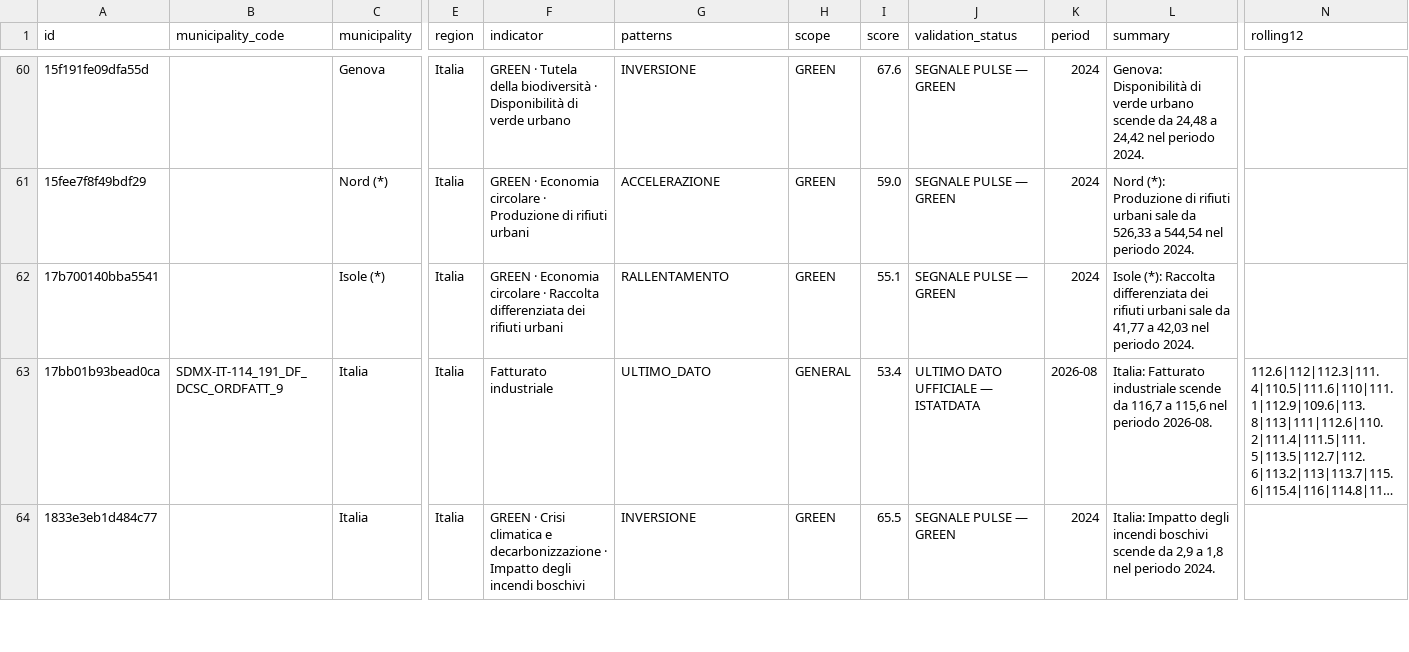
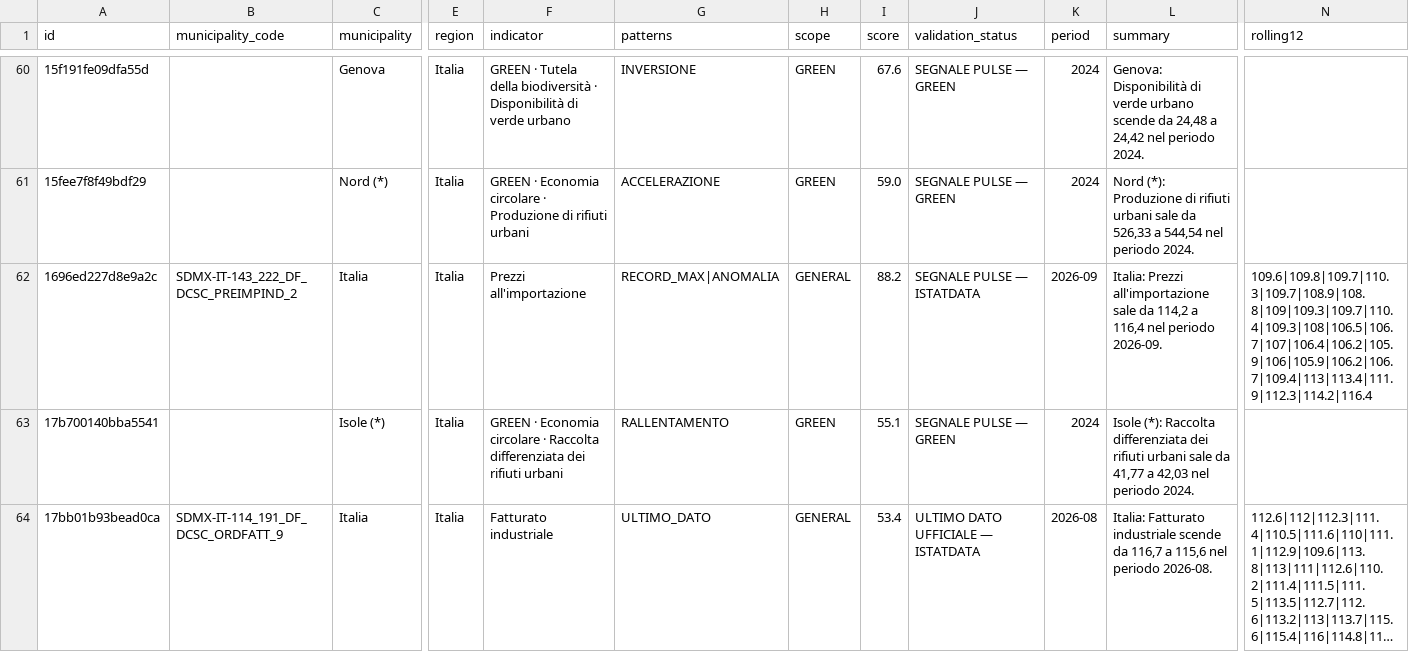
Before and after one commit to AppInRome/ISTAT-PULSE-DATA, a TSV file: data/pulse_events.tsv, drawn as a sheet; only a part is shown, gaps mark what is left out; the shorter side is filled out with more unchanged rows; long unchanged cells end in …; rows hold the shown columns only; the diff names each change by its address in the sheet, - before the commit and + after, or states it on an @@ line.

```diff
--- a/data/pulse_events.tsv
+++ b/data/pulse_events.tsv
+row 62: 1696ed227d8e9a2c | SDMX-IT-143_222_DF_DCSC_PREIMPIND_2 | Italia | Italia | Prezzi all'importazione | RECORD_MAX|ANOMALIA | GENERAL | 88.2 | SEGNALE PULSE — ISTATDATA | 2026-09 | Italia: Prezzi all'importazione sale da 114,2 a 116,4 nel periodo 2026-09. | 109.6|109.8|109.7|110.3|109.7|108.9|108.8|109|109.3|109.7|110.4|109.3|108|106.5|106.7|107|106.4|106.2|105.9|106|105.9|106.2|106.7|109.4|113|113.4|111.9|112.3|114.2|116.4
```
Also changed, not shown: data/pulse_events_sdmx_last_good.tsv, 14 other files.
